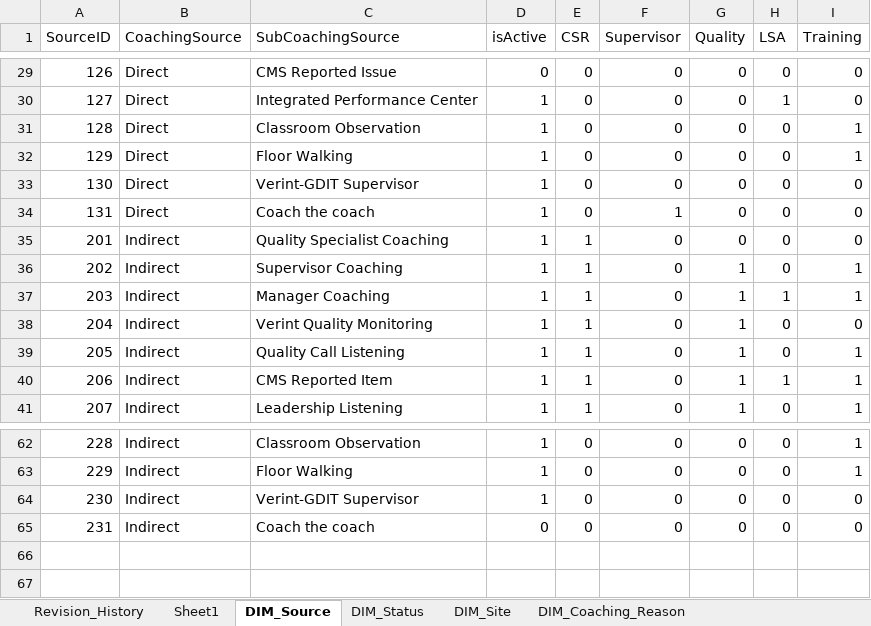
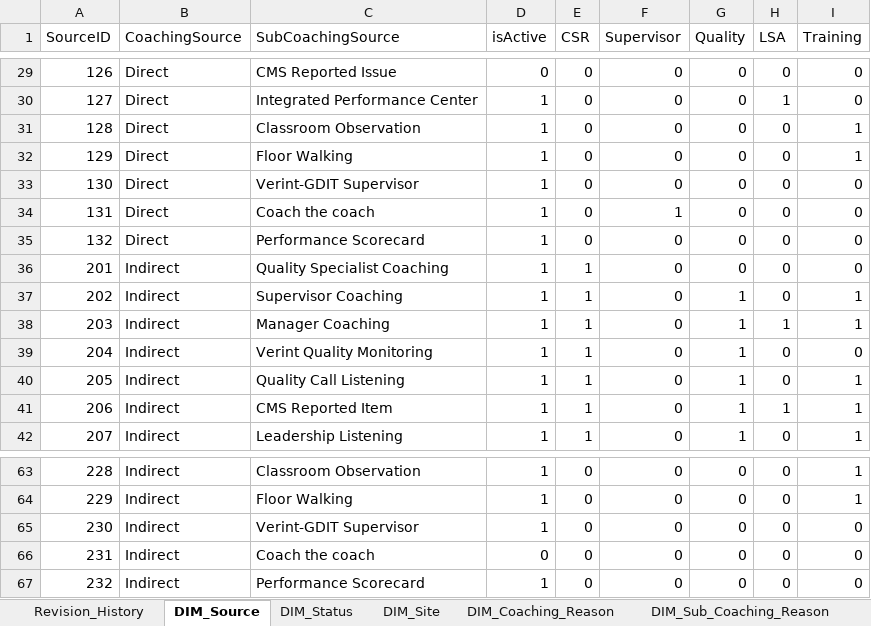
Before and after one commit to maximus-cco/eCoaching_V2_Bak, an Excel workbook: Design/DD/DB/CCO_eCoaching_Dimension_Table_Data.xlsx, sheet DIM_Source, drawn as a sheet; only a part is shown, gaps mark what is left out; values as stored, in another font and other column widths than the file's, no borders; the diff names each change by its address in the sheet, - before the commit and + after, or states it on an @@ line.

```diff
--- a/Design/DD/DB/CCO_eCoaching_Dimension_Table_Data.xlsx (sheet DIM_Source)
+++ b/Design/DD/DB/CCO_eCoaching_Dimension_Table_Data.xlsx (sheet DIM_Source)
-sheet tab: Sheet1
+row 35: 132 | Direct | Performance Scorecard | 1 | 0 | 0 | 0 | 0 | 0
+row 67: 232 | Indirect | Performance Scorecard | 1 | 0 | 0 | 0 | 0 | 0
```
Also changed, not shown: sheet Email_Notifications, sheet Revision_History.
